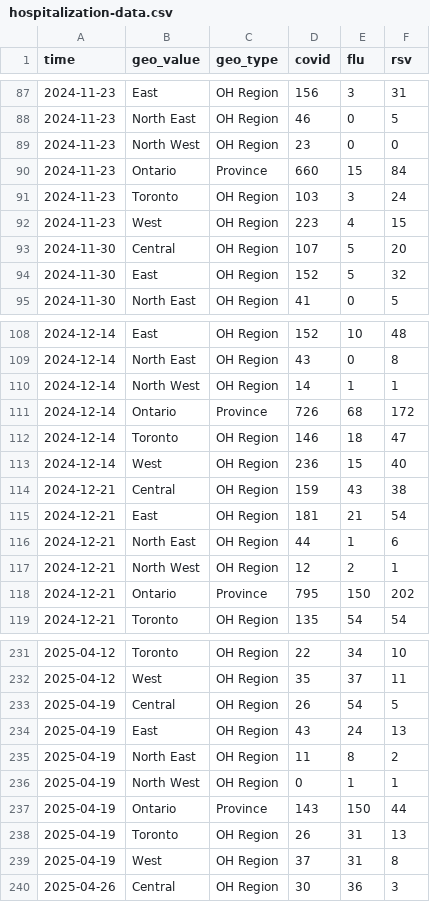
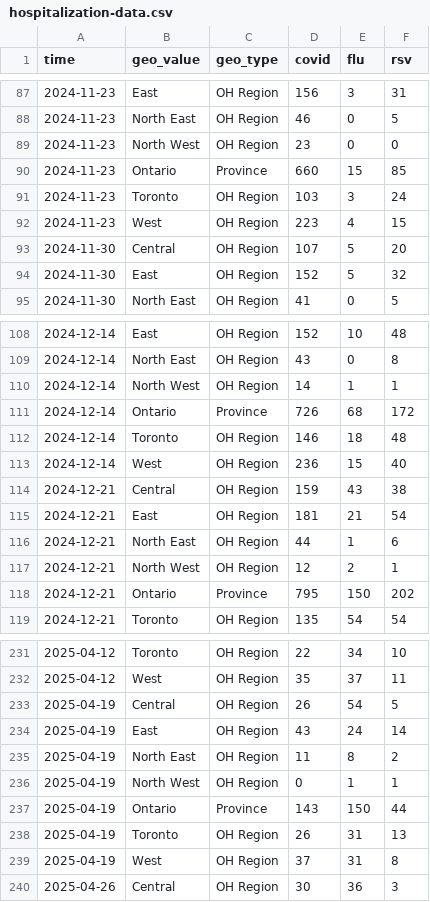
Before and after one commit to william-redman/hospitalization-forecast, a CSV file: target-data/season_2024_2025/hospitalization-data.csv, drawn as a sheet; only a part is shown, gaps mark what is left out; the diff covers the shown part only.

```diff
--- a/target-data/season_2024_2025/hospitalization-data.csv
+++ b/target-data/season_2024_2025/hospitalization-data.csv
@@ -89,3 +89,3 @@
 2024-11-23,"North West","OH Region",23,0,0
-2024-11-23,"Ontario","Province",660,15,84
+2024-11-23,"Ontario","Province",660,15,85
 2024-11-23,"Toronto","OH Region",103,3,24
@@ -111,3 +111,3 @@
 2024-12-14,"Ontario","Province",726,68,172
-2024-12-14,"Toronto","OH Region",146,18,47
+2024-12-14,"Toronto","OH Region",146,18,48
 2024-12-14,"West","OH Region",236,15,40
@@ -233,3 +233,3 @@
 2025-04-19,"Central","OH Region",26,54,5
-2025-04-19,"East","OH Region",43,24,13
+2025-04-19,"East","OH Region",43,24,14
 2025-04-19,"North East","OH Region",11,8,2
```
Also changed, not shown: 7 added rows and 7 edited cells elsewhere in this file.
